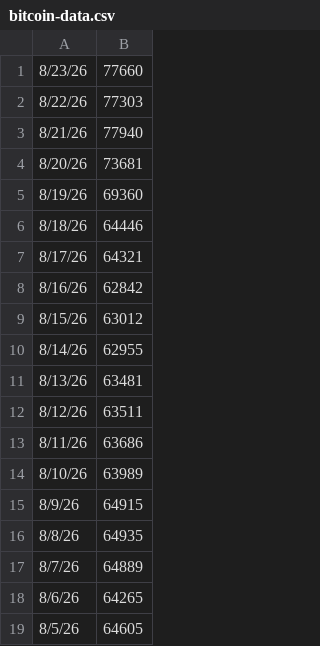
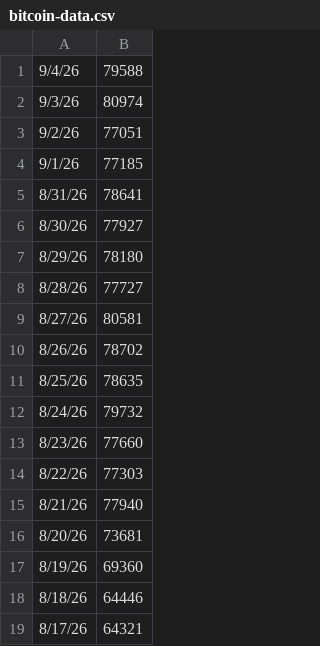
Before and after one commit to pricetools-space/pricetools.space, a CSV file: assets/data/bitcoin-data.csv, drawn as a sheet; only a part is shown; the shorter side is filled out with more unchanged rows; the diff names each change by its address in the sheet, - before the commit and + after, or states it on an @@ line.

```diff
--- a/assets/data/bitcoin-data.csv
+++ b/assets/data/bitcoin-data.csv
+row 1: 9/4/26 | 79588
+row 2: 9/3/26 | 80974
+row 3: 9/2/26 | 77051
+row 4: 9/1/26 | 77185
+row 5: 8/31/26 | 78641
+row 6: 8/30/26 | 77927
+row 7: 8/29/26 | 78180
+row 8: 8/28/26 | 77727
+row 9: 8/27/26 | 80581
+row 10: 8/26/26 | 78702
+row 11: 8/25/26 | 78635
+row 12: 8/24/26 | 79732
```
Also changed, not shown: 5 other files.
